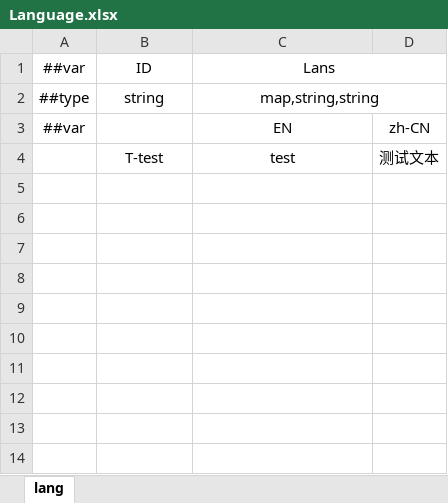
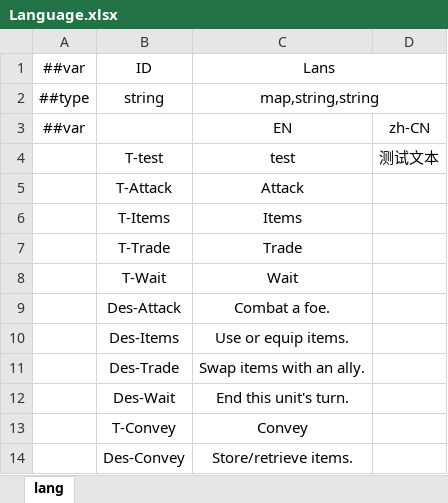
Before and after one commit to SunHe-1992/SunHeSLGConfigs, an Excel workbook: Datas/Language.xlsx, sheet lang, drawn as a sheet; values as stored, in another font and other column widths than the file's, no borders; the diff names each change by its address in the sheet, - before the commit and + after, or states it on an @@ line.

```diff
--- a/Datas/Language.xlsx (sheet lang)
+++ b/Datas/Language.xlsx (sheet lang)
+row 5:  | T-Attack | Attack
+row 6:  | T-Items | Items
+row 7:  | T-Trade | Trade
+row 8:  | T-Wait | Wait
+row 9:  | Des-Attack | Combat a foe.
+row 10:  | Des-Items | Use or equip items.
+row 11:  | Des-Trade | Swap items with an ally.
+row 12:  | Des-Wait | End this unit's turn.
+row 13:  | T-Convey | Convey
+row 14:  | Des-Convey | Store/retrieve items.
```
Also changed, not shown: Datas/Defines/__beans__.xlsx, Datas/Defines/__enums__.xlsx, 2 other files.
